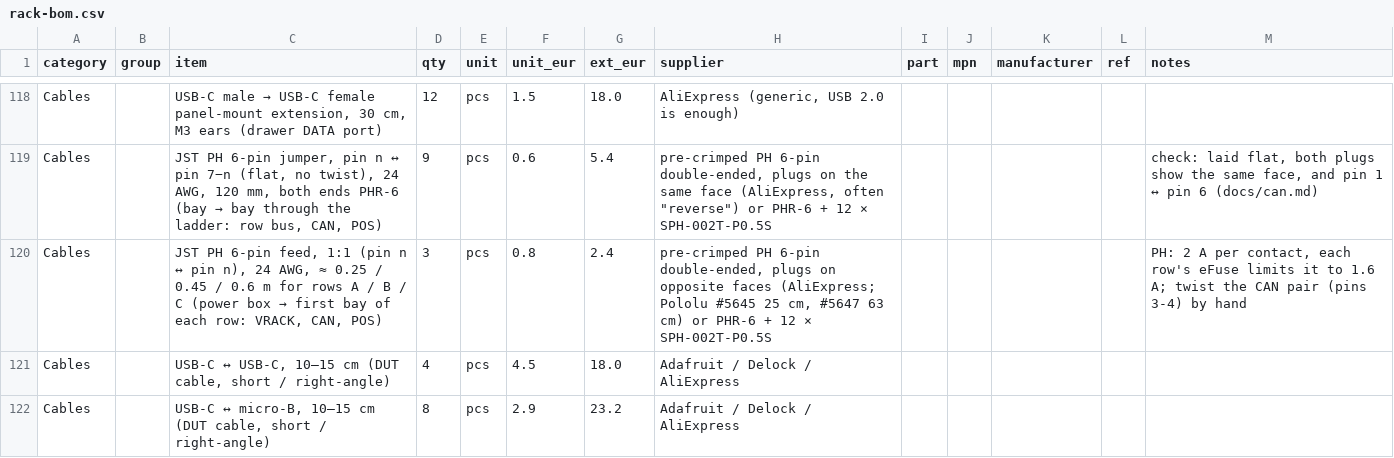
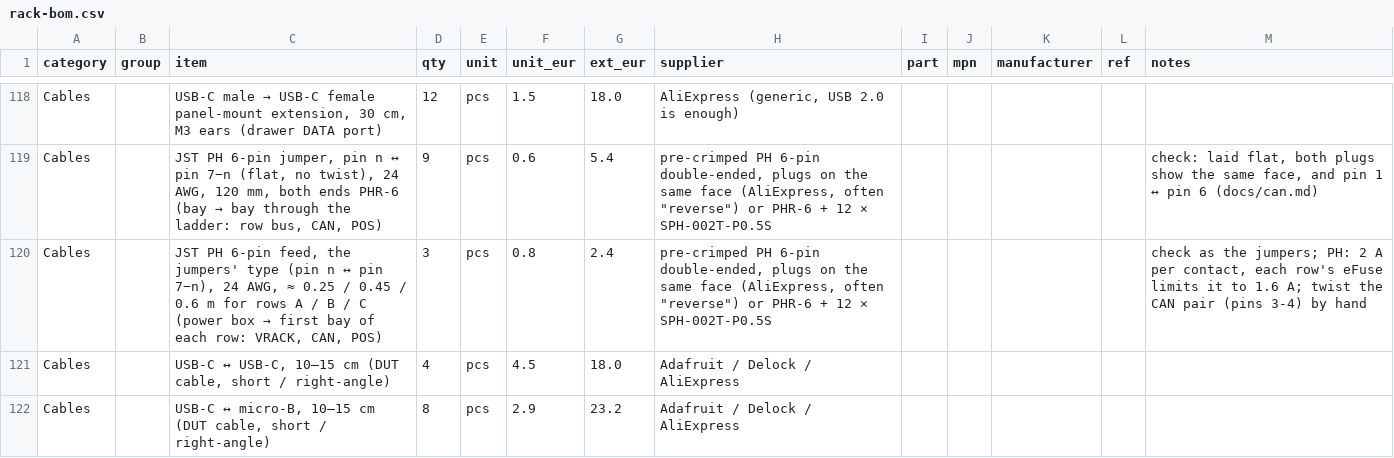
Before and after one commit to kartben/hw-testing-rack, a CSV file: bom/rack-bom.csv, drawn as a sheet; only a part is shown, gaps mark what is left out.

```diff
--- a/bom/rack-bom.csv
+++ b/bom/rack-bom.csv
@@ -119,3 +119,3 @@ Cables,,"USB-C male → USB-C female panel-mount extension, 30 cm, M3 ears (draw
 Cables,,"JST PH 6-pin jumper, pin n ↔ pin 7−n (flat, no twist), 24 AWG, 120 mm, both ends PHR-6 (bay → bay through the ladder: row bus, CAN, POS)",9,pcs,0.6,5.4,"pre-crimped PH 6-pin double-ended, plugs on the same face (AliExpress, often ""reverse"") or PHR-6 + 12 × SPH-002T-P0.5S",,,,,"check: laid flat, both plugs show the same face, and pin 1 ↔ pin 6 (docs/can.md)"
-Cables,,"JST PH 6-pin feed, 1:1 (pin n ↔ pin n), 24 AWG, ≈ 0.25 / 0.45 / 0.6 m for rows A / B / C (power box → first bay of each row: VRACK, CAN, POS)",3,pcs,0.8,2.4,"pre-crimped PH 6-pin double-ended, plugs on opposite faces (AliExpress; Pololu #5645 25 cm, #5647 63 cm) or PHR-6 + 12 × SPH-002T-P0.5S",,,,,"PH: 2 A per contact, each row's eFuse limits it to 1.6 A; twist the CAN pair (pins 3-4) by hand"
+Cables,,"JST PH 6-pin feed, the jumpers' type (pin n ↔ pin 7−n), 24 AWG, ≈ 0.25 / 0.45 / 0.6 m for rows A / B / C (power box → first bay of each row: VRACK, CAN, POS)",3,pcs,0.8,2.4,"pre-crimped PH 6-pin double-ended, plugs on the same face (AliExpress, often ""reverse"") or PHR-6 + 12 × SPH-002T-P0.5S",,,,,"check as the jumpers; PH: 2 A per contact, each row's eFuse limits it to 1.6 A; twist the CAN pair (pins 3-4) by hand"
 Cables,,"USB-C ↔ USB-C, 10–15 cm (DUT cable, short / right-angle)",4,pcs,4.5,18.0,Adafruit / Delock / AliExpress,,,,,
```
Also changed, not shown: electronics/power-hub/fab/power-hub-cpl-jlcpcb.csv, 11 other files.
